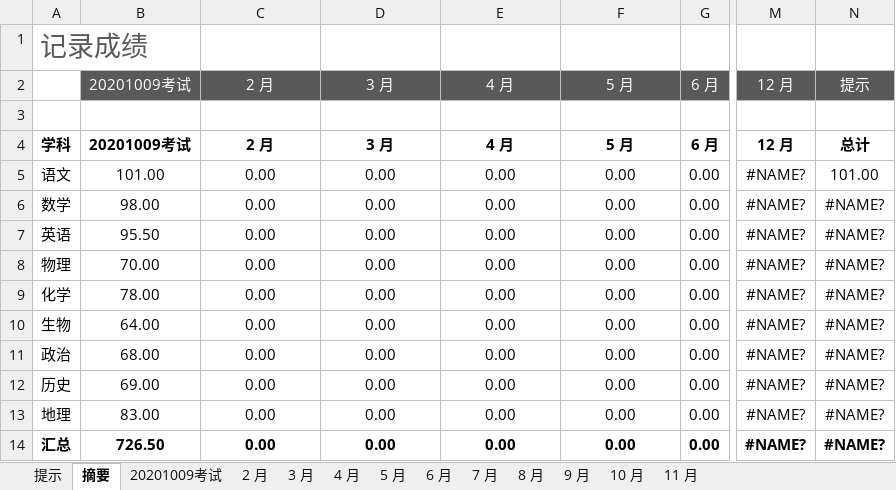
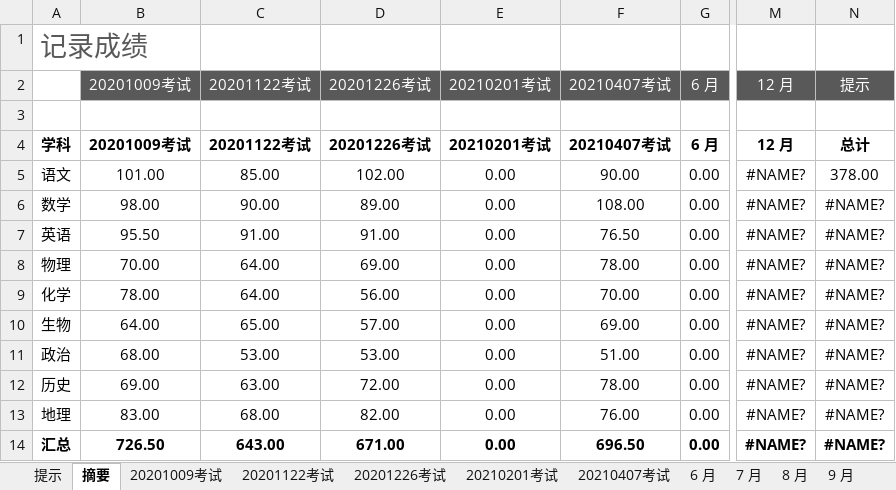
Before and after one commit to h-alone/Zhejiang-Huangyan-Middle-School, an Excel workbook: 胡宁黄岩中学成绩记录表.xlsx, sheet 摘要, drawn as a sheet; only a part is shown, gaps mark what is left out; values as stored, in another font and other column widths than the file's, no borders; charts and pictures and table styles not drawn; the diff names each change by its address in the sheet, - before the commit and + after, or states it on an @@ line.

```diff
--- a/胡宁黄岩中学成绩记录表.xlsx (sheet 摘要)
+++ b/胡宁黄岩中学成绩记录表.xlsx (sheet 摘要)
-sheet tab: 2 月
+sheet tab: 20201122考试
-sheet tab: 3 月
+sheet tab: 20201226考试
-sheet tab: 4 月
+sheet tab: 20210201考试
-sheet tab: 5 月
+sheet tab: 20210407考试
-C2: 2 月
+C2: 20201122考试
-D2: 3 月
+D2: 20201226考试
-E2: 4 月
+E2: 20210201考试
-F2: 5 月
+F2: 20210407考试
-C4: 2 月
+C4: 20201122考试
-D4: 3 月
+D4: 20201226考试
-E4: 4 月
+E4: 20210201考试
-F4: 5 月
+F4: 20210407考试
-C5: 0.00
+C5: 85.00
-D5: 0.00
+D5: 102.00
-F5: 0.00
+F5: 90.00
-N5: 101.00
+N5: 378.00
-C6: 0.00
+C6: 90.00
-D6: 0.00
+D6: 89.00
-F6: 0.00
+F6: 108.00
-C7: 0.00
+C7: 91.00
-D7: 0.00
+D7: 91.00
-F7: 0.00
+F7: 76.50
-C8:C9: 0.00
+C8:C9: 64.00
-D8: 0.00
+D8: 69.00
-F8: 0.00
+F8: 78.00
-D9: 0.00
+D9: 56.00
-F9: 0.00
+F9: 70.00
-C10: 0.00
+C10: 65.00
-D10: 0.00
+D10: 57.00
-F10: 0.00
+F10: 69.00
-C11: 0.00
+C11: 53.00
-D11: 0.00
+D11: 53.00
-F11: 0.00
+F11: 51.00
-C12: 0.00
+C12: 63.00
-D12: 0.00
+D12: 72.00
-F12: 0.00
+F12: 78.00
-C13: 0.00
+C13: 68.00
-D13: 0.00
+D13: 82.00
-F13: 0.00
+F13: 76.00
-C14: 0.00
+C14: 643.00
-D14: 0.00
+D14: 671.00
-F14: 0.00
+F14: 696.50
```
Also changed, not shown: sheet 20201122考试, sheet 20210201考试, sheet 20210407考试, sheet 20201226考试, sheet 8 月, sheet 9 月, 4 more sheets, formulas that keep their value, charts or pictures, 1 other file.
